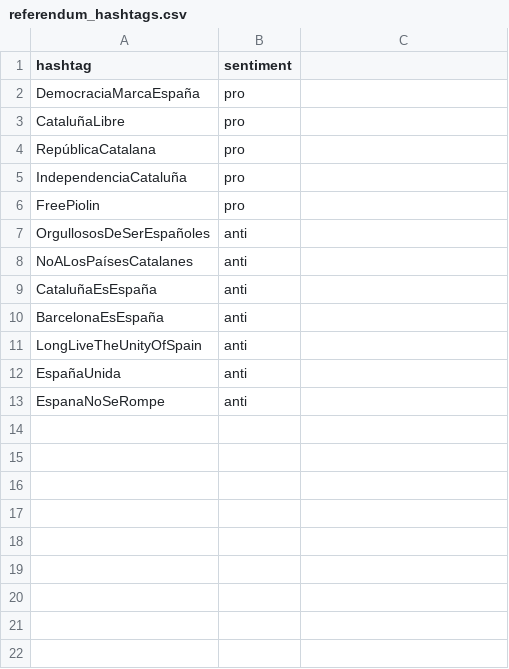
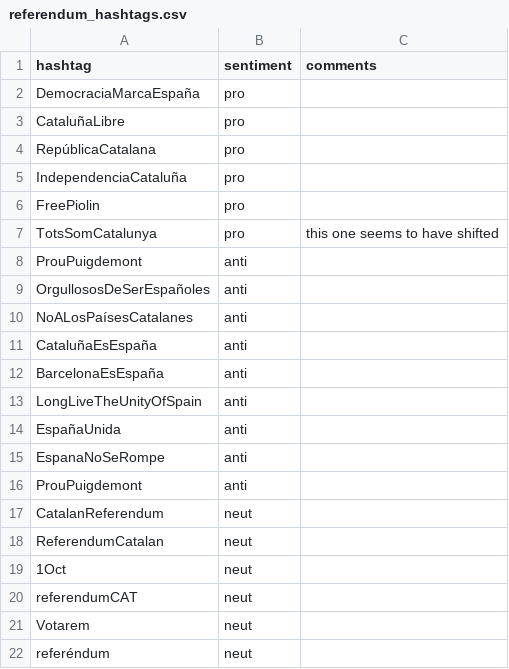
Before and after one commit to ianbstewart/CSS_replication_project, a CSV file: data/referendum_hashtags.csv, drawn as a sheet.

Commit message:
added hashtags

```diff
--- a/data/referendum_hashtags.csv
+++ b/data/referendum_hashtags.csv
@@ -1,2 +1,2 @@
-hashtag,sentiment
+hashtag,sentiment,comments
 DemocraciaMarcaEspaña,pro
@@ -6,2 +6,4 @@ IndependenciaCataluña,pro
 FreePiolin,pro
+TotsSomCatalunya,pro,this one seems to have shifted
+ProuPuigdemont,anti
 OrgullososDeSerEspañoles,anti
@@ -13 +15,8 @@ EspañaUnida,anti
 EspanaNoSeRompe,anti
+ProuPuigdemont,anti
+CatalanReferendum,neut
+ReferendumCatalan,neut
+1Oct,neut
+referendumCAT,neut
+Votarem,neut
+referéndum,neut
```
